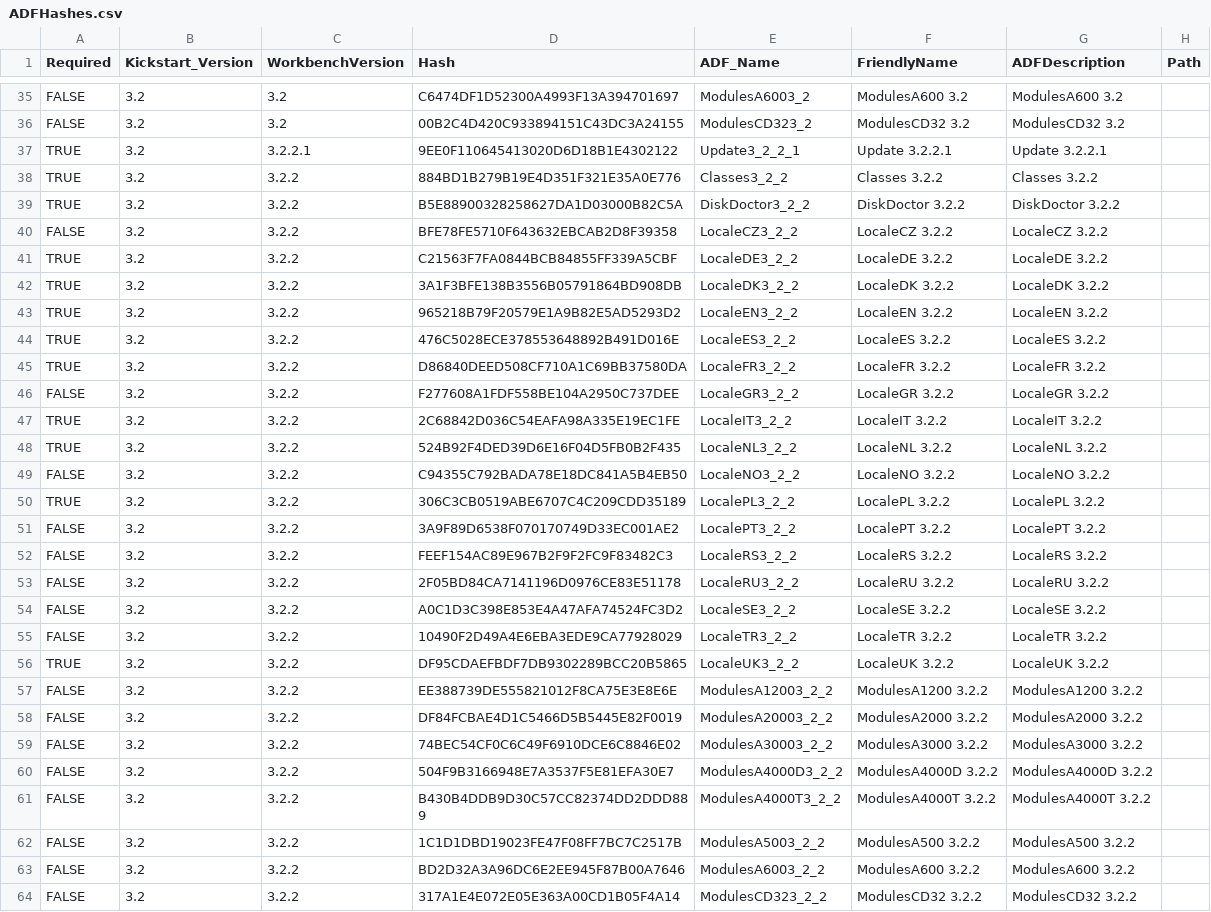
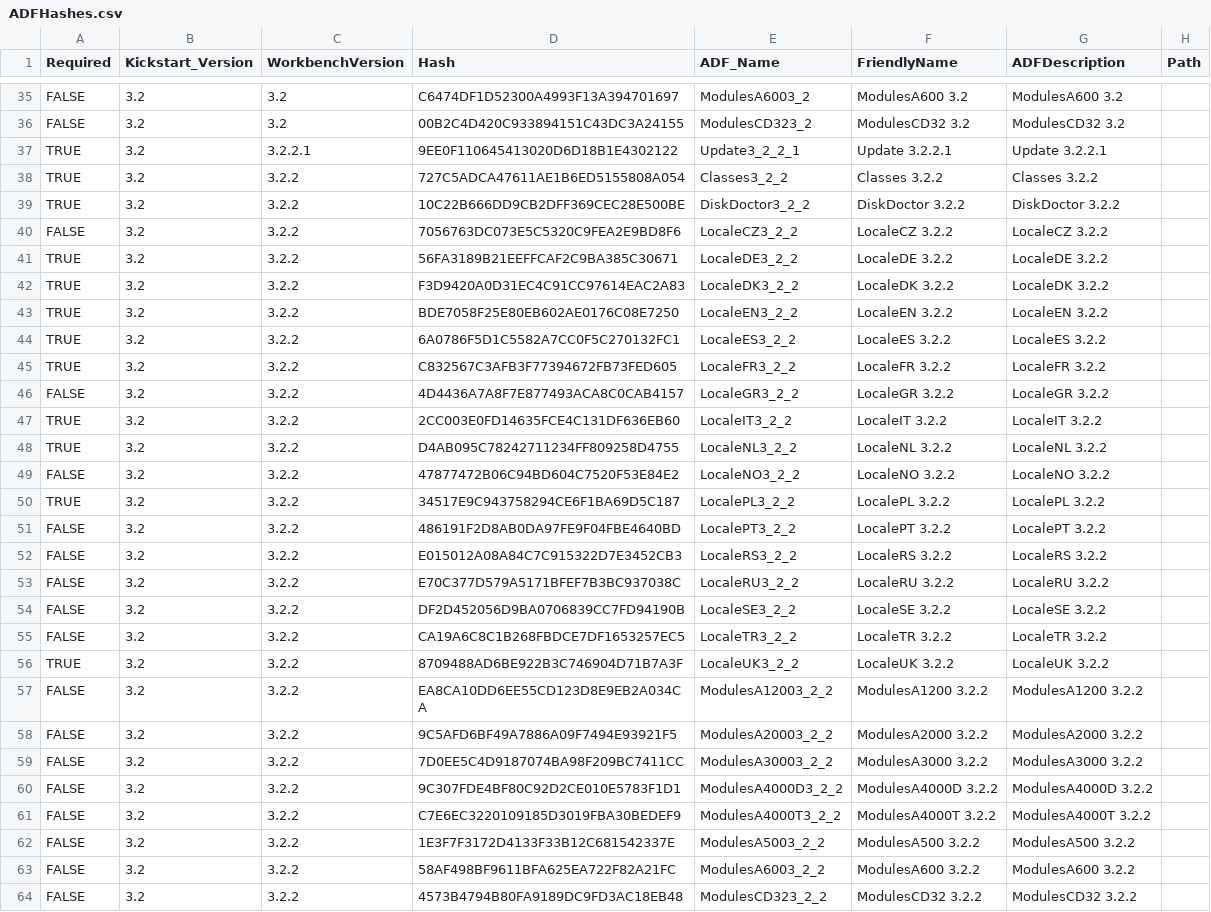
Before and after one commit to mja65/Emu68Imager, a CSV file: InputFiles/ADFHashes.csv, drawn as a sheet; only a part is shown, gaps mark what is left out; the diff covers the shown part only.

```diff
--- a/InputFiles/ADFHashes.csv
+++ b/InputFiles/ADFHashes.csv
@@ -37,28 +37,28 @@ FALSE;3.2;3.2;00B2C4D420C933894151C43DC3A24155;ModulesCD323_2;ModulesCD32 3.2;Mo
 TRUE;3.2;3.2.2.1;9EE0F110645413020D6D18B1E4302122;Update3_2_2_1;Update 3.2.2.1;Update 3.2.2.1;
-TRUE;3.2;3.2.2;884BD1B279B19E4D351F321E35A0E776;Classes3_2_2;Classes 3.2.2;Classes 3.2.2;
-TRUE;3.2;3.2.2;B5E88900328258627DA1D03000B82C5A;DiskDoctor3_2_2;DiskDoctor 3.2.2;DiskDoctor 3.2.2;
-FALSE;3.2;3.2.2;BFE78FE5710F643632EBCAB2D8F39358;LocaleCZ3_2_2;LocaleCZ 3.2.2;LocaleCZ 3.2.2;
-TRUE;3.2;3.2.2;C21563F7FA0844BCB84855FF339A5CBF;LocaleDE3_2_2;LocaleDE 3.2.2;LocaleDE 3.2.2;
-TRUE;3.2;3.2.2;3A1F3BFE138B3556B05791864BD908DB;LocaleDK3_2_2;LocaleDK 3.2.2;LocaleDK 3.2.2;
-TRUE;3.2;3.2.2;965218B79F20579E1A9B82E5AD5293D2;LocaleEN3_2_2;LocaleEN 3.2.2;LocaleEN 3.2.2;
-TRUE;3.2;3.2.2;476C5028ECE378553648892B491D016E;LocaleES3_2_2;LocaleES 3.2.2;LocaleES 3.2.2;
-TRUE;3.2;3.2.2;D86840DEED508CF710A1C69BB37580DA;LocaleFR3_2_2;LocaleFR 3.2.2;LocaleFR 3.2.2;
-FALSE;3.2;3.2.2;F277608A1FDF558BE104A2950C737DEE;LocaleGR3_2_2;LocaleGR 3.2.2;LocaleGR 3.2.2;
-TRUE;3.2;3.2.2;2C68842D036C54EAFA98A335E19EC1FE;LocaleIT3_2_2;LocaleIT 3.2.2;LocaleIT 3.2.2;
-TRUE;3.2;3.2.2;524B92F4DED39D6E16F04D5FB0B2F435;LocaleNL3_2_2;LocaleNL 3.2.2;LocaleNL 3.2.2;
-FALSE;3.2;3.2.2;C94355C792BADA78E18DC841A5B4EB50;LocaleNO3_2_2;LocaleNO 3.2.2;LocaleNO 3.2.2;
-TRUE;3.2;3.2.2;306C3CB0519ABE6707C4C209CDD35189;LocalePL3_2_2;LocalePL 3.2.2;LocalePL 3.2.2;
-FALSE;3.2;3.2.2;3A9F89D6538F070170749D33EC001AE2;LocalePT3_2_2;LocalePT 3.2.2;LocalePT 3.2.2;
-FALSE;3.2;3.2.2;FEEF154AC89E967B2F9F2FC9F83482C3;LocaleRS3_2_2;LocaleRS 3.2.2;LocaleRS 3.2.2;
-FALSE;3.2;3.2.2;2F05BD84CA7141196D0976CE83E51178;LocaleRU3_2_2;LocaleRU 3.2.2;LocaleRU 3.2.2;
-FALSE;3.2;3.2.2;A0C1D3C398E853E4A47AFA74524FC3D2;LocaleSE3_2_2;LocaleSE 3.2.2;LocaleSE 3.2.2;
-FALSE;3.2;3.2.2;10490F2D49A4E6EBA3EDE9CA77928029;LocaleTR3_2_2;LocaleTR 3.2.2;LocaleTR 3.2.2;
-TRUE;3.2;3.2.2;DF95CDAEFBDF7DB9302289BCC20B5865;LocaleUK3_2_2;LocaleUK 3.2.2;LocaleUK 3.2.2;
-FALSE;3.2;3.2.2;EE388739DE555821012F8CA75E3E8E6E;ModulesA12003_2_2;ModulesA1200 3.2.2;ModulesA1200 3.2.2;
-FALSE;3.2;3.2.2;DF84FCBAE4D1C5466D5B5445E82F0019;ModulesA20003_2_2;ModulesA2000 3.2.2;ModulesA2000 3.2.2;
-FALSE;3.2;3.2.2;74BEC54CF0C6C49F6910DCE6C8846E02;ModulesA30003_2_2;ModulesA3000 3.2.2;ModulesA3000 3.2.2;
-FALSE;3.2;3.2.2;504F9B3166948E7A3537F5E81EFA30E7;ModulesA4000D3_2_2;ModulesA4000D 3.2.2;ModulesA4000D 3.2.2;
-FALSE;3.2;3.2.2;B430B4DDB9D30C57CC82374DD2DDD889;ModulesA4000T3_2_2;ModulesA4000T 3.2.2;ModulesA4000T 3.2.2;
-FALSE;3.2;3.2.2;1C1D1DBD19023FE47F08FF7BC7C2517B;ModulesA5003_2_2;ModulesA500 3.2.2;ModulesA500 3.2.2;
-FALSE;3.2;3.2.2;BD2D32A3A96DC6E2EE945F87B00A7646;ModulesA6003_2_2;ModulesA600 3.2.2;ModulesA600 3.2.2;
-FALSE;3.2;3.2.2;317A1E4E072E05E363A00CD1B05F4A14;ModulesCD323_2_2;ModulesCD32 3.2.2;ModulesCD32 3.2.2;
+TRUE;3.2;3.2.2;727C5ADCA47611AE1B6ED5155808A054;Classes3_2_2;Classes 3.2.2;Classes 3.2.2;
+TRUE;3.2;3.2.2;10C22B666DD9CB2DFF369CEC28E500BE;DiskDoctor3_2_2;DiskDoctor 3.2.2;DiskDoctor 3.2.2;
+FALSE;3.2;3.2.2;7056763DC073E5C5320C9FEA2E9BD8F6;LocaleCZ3_2_2;LocaleCZ 3.2.2;LocaleCZ 3.2.2;
+TRUE;3.2;3.2.2;56FA3189B21EEFFCAF2C9BA385C30671;LocaleDE3_2_2;LocaleDE 3.2.2;LocaleDE 3.2.2;
+TRUE;3.2;3.2.2;F3D9420A0D31EC4C91CC97614EAC2A83;LocaleDK3_2_2;LocaleDK 3.2.2;LocaleDK 3.2.2;
+TRUE;3.2;3.2.2;BDE7058F25E80EB602AE0176C08E7250;LocaleEN3_2_2;LocaleEN 3.2.2;LocaleEN 3.2.2;
+TRUE;3.2;3.2.2;6A0786F5D1C5582A7CC0F5C270132FC1;LocaleES3_2_2;LocaleES 3.2.2;LocaleES 3.2.2;
+TRUE;3.2;3.2.2;C832567C3AFB3F77394672FB73FED605;LocaleFR3_2_2;LocaleFR 3.2.2;LocaleFR 3.2.2;
+FALSE;3.2;3.2.2;4D4436A7A8F7E877493ACA8C0CAB4157;LocaleGR3_2_2;LocaleGR 3.2.2;LocaleGR 3.2.2;
+TRUE;3.2;3.2.2;2CC003E0FD14635FCE4C131DF636EB60;LocaleIT3_2_2;LocaleIT 3.2.2;LocaleIT 3.2.2;
+TRUE;3.2;3.2.2;D4AB095C78242711234FF809258D4755;LocaleNL3_2_2;LocaleNL 3.2.2;LocaleNL 3.2.2;
+FALSE;3.2;3.2.2;47877472B06C94BD604C7520F53E84E2;LocaleNO3_2_2;LocaleNO 3.2.2;LocaleNO 3.2.2;
+TRUE;3.2;3.2.2;34517E9C943758294CE6F1BA69D5C187;LocalePL3_2_2;LocalePL 3.2.2;LocalePL 3.2.2;
+FALSE;3.2;3.2.2;486191F2D8AB0DA97FE9F04FBE4640BD;LocalePT3_2_2;LocalePT 3.2.2;LocalePT 3.2.2;
+FALSE;3.2;3.2.2;E015012A08A84C7C915322D7E3452CB3;LocaleRS3_2_2;LocaleRS 3.2.2;LocaleRS 3.2.2;
+FALSE;3.2;3.2.2;E70C377D579A5171BFEF7B3BC937038C;LocaleRU3_2_2;LocaleRU 3.2.2;LocaleRU 3.2.2;
+FALSE;3.2;3.2.2;DF2D452056D9BA0706839CC7FD94190B;LocaleSE3_2_2;LocaleSE 3.2.2;LocaleSE 3.2.2;
+FALSE;3.2;3.2.2;CA19A6C8C1B268FBDCE7DF1653257EC5;LocaleTR3_2_2;LocaleTR 3.2.2;LocaleTR 3.2.2;
+TRUE;3.2;3.2.2;8709488AD6BE922B3C746904D71B7A3F;LocaleUK3_2_2;LocaleUK 3.2.2;LocaleUK 3.2.2;
+FALSE;3.2;3.2.2;EA8CA10DD6EE55CD123D8E9EB2A034CA;ModulesA12003_2_2;ModulesA1200 3.2.2;ModulesA1200 3.2.2;
+FALSE;3.2;3.2.2;9C5AFD6BF49A7886A09F7494E93921F5;ModulesA20003_2_2;ModulesA2000 3.2.2;ModulesA2000 3.2.2;
+FALSE;3.2;3.2.2;7D0EE5C4D9187074BA98F209BC7411CC;ModulesA30003_2_2;ModulesA3000 3.2.2;ModulesA3000 3.2.2;
+FALSE;3.2;3.2.2;9C307FDE4BF80C92D2CE010E5783F1D1;ModulesA4000D3_2_2;ModulesA4000D 3.2.2;ModulesA4000D 3.2.2;
+FALSE;3.2;3.2.2;C7E6EC3220109185D3019FBA30BEDEF9;ModulesA4000T3_2_2;ModulesA4000T 3.2.2;ModulesA4000T 3.2.2;
+FALSE;3.2;3.2.2;1E3F7F3172D4133F33B12C681542337E;ModulesA5003_2_2;ModulesA500 3.2.2;ModulesA500 3.2.2;
+FALSE;3.2;3.2.2;58AF498BF9611BFA625EA722F82A21FC;ModulesA6003_2_2;ModulesA600 3.2.2;ModulesA600 3.2.2;
+FALSE;3.2;3.2.2;4573B4794B80FA9189DC9FD3AC18EB48;ModulesCD323_2_2;ModulesCD32 3.2.2;ModulesCD32 3.2.2;
```
Also changed, not shown: 1 edited cell elsewhere in this file, InputFiles/ListofInstallFiles.csv, 4 other files.
